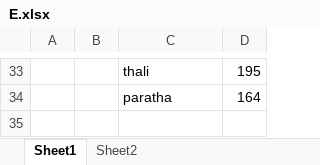
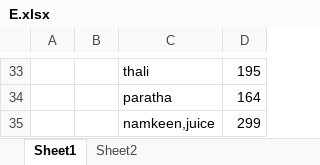
Before and after one commit to KKVerma1311/Monthly, an Excel workbook: E.xlsx, sheet Sheet1, drawn as a sheet; only a part is shown, gaps mark what is left out; values as stored, in another font and other column widths than the file's, no borders; conditional formats not drawn; the diff names each change by its address in the sheet, - before the commit and + after, or states it on an @@ line.

Commit message:
Added mine
Signed-off-by: Krishnakant Verma <kkverma4674@gmail.com>

```diff
--- a/E.xlsx (sheet Sheet1)
+++ b/E.xlsx (sheet Sheet1)
+row 35:  |  | namkeen,juice | 299
```
